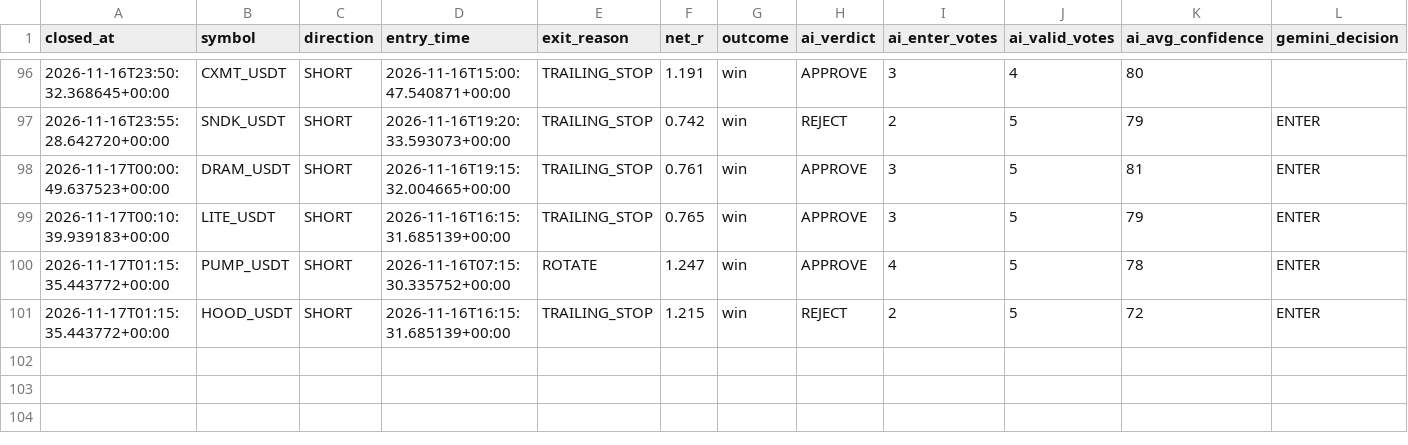
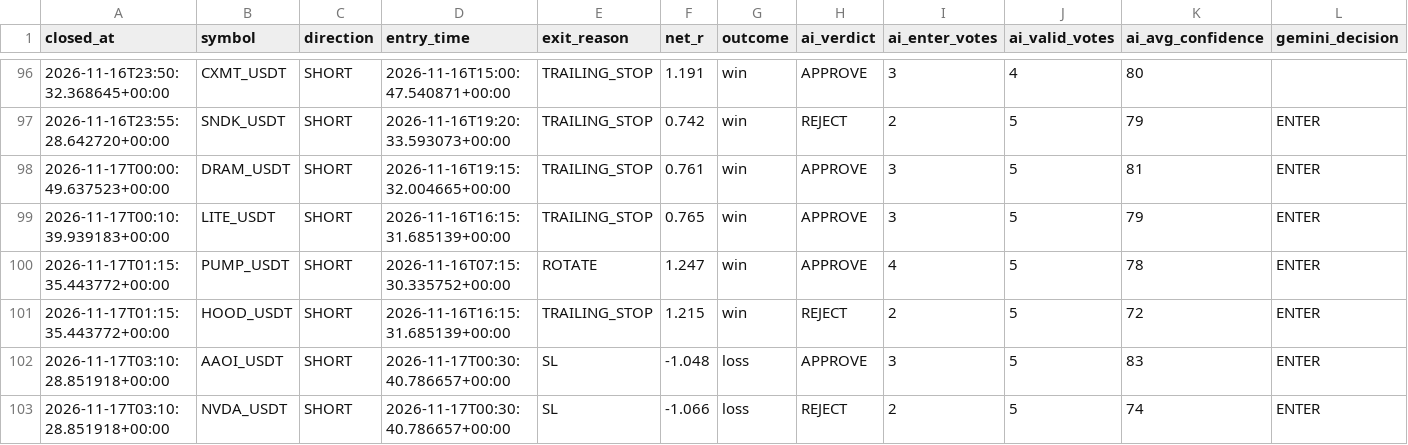
Before and after one commit to wjdtks255-lgtm/Gateio_signal, a CSV file: ai_trades.csv, drawn as a sheet; only a part is shown, gaps mark what is left out; rows hold the shown columns only; the diff names each change by its address in the sheet, - before the commit and + after, or states it on an @@ line.

```diff
--- a/ai_trades.csv
+++ b/ai_trades.csv
+row 102: 2026-11-17T03:10:28.851918+00:00 | AAOI_USDT | SHORT | 2026-11-17T00:30:40.786657+00:00 | SL | -1.048 | loss | APPROVE | 3 | 5 | 83 | ENTER
+row 103: 2026-11-17T03:10:28.851918+00:00 | NVDA_USDT | SHORT | 2026-11-17T00:30:40.786657+00:00 | SL | -1.066 | loss | REJECT | 2 | 5 | 74 | ENTER
```
Also changed, not shown: trades.csv, trades_audit.csv, 1 other file.
